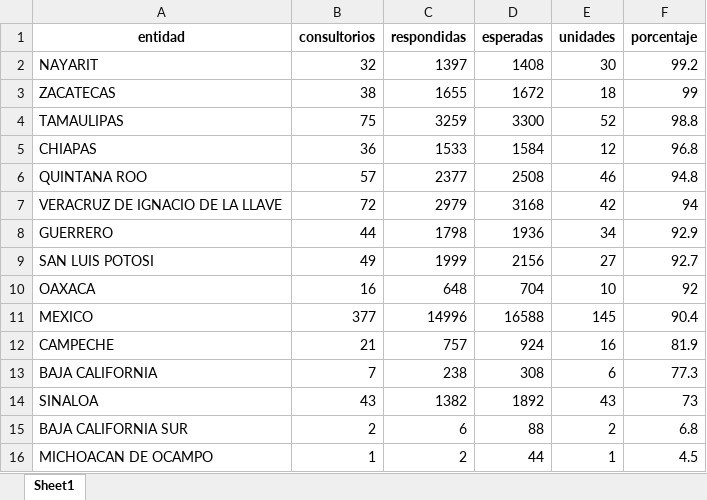
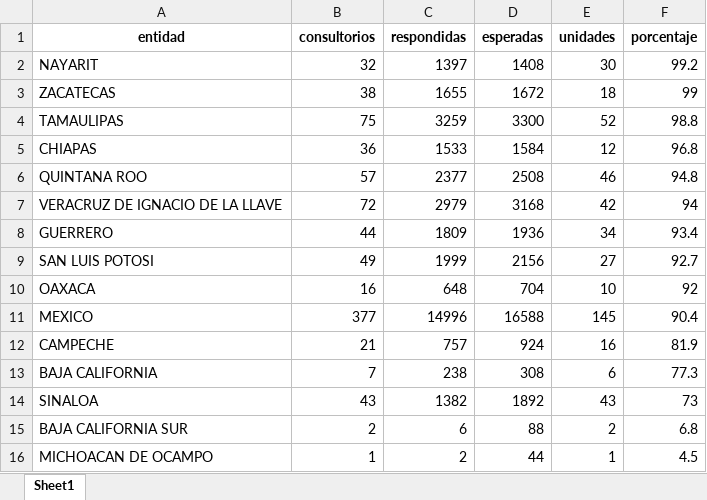
Before and after one commit to servicios-imss-b/informe--de-ang, an Excel workbook: tabla_entidades.xlsx, sheet Sheet1, drawn as a sheet; values as stored, in another font and other column widths than the file's, no borders; the diff names each change by its address in the sheet, - before the commit and + after, or states it on an @@ line.

```diff
--- a/tabla_entidades.xlsx (sheet Sheet1)
+++ b/tabla_entidades.xlsx (sheet Sheet1)
-C8 (respondidas): 1798
+C8 (respondidas): 1809
-F8 (porcentaje): 92.9
+F8 (porcentaje): 93.4
```
Also changed, not shown: tabla_avance.xlsx, tabla_unidades.xlsx, 1 other file.
